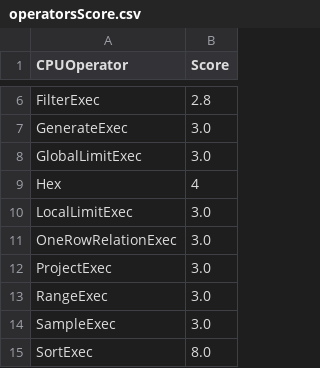
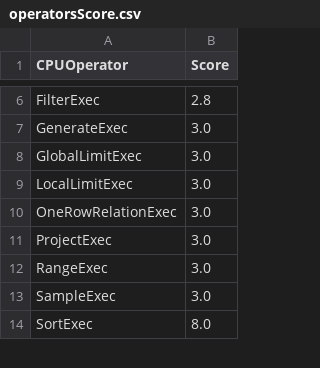
Before and after one commit to NVIDIA/spark-rapids, a CSV file: tools/generated_files/411/operatorsScore.csv, drawn as a sheet; only a part is shown, gaps mark what is left out.

```diff
--- a/tools/generated_files/411/operatorsScore.csv
+++ b/tools/generated_files/411/operatorsScore.csv
@@ -8,3 +8,2 @@ GenerateExec,3.0
 GlobalLimitExec,3.0
-Hex,4
 LocalLimitExec,3.0
```
Also changed, not shown: tools/generated_files/operatorsScore.csv, 5 other files.
